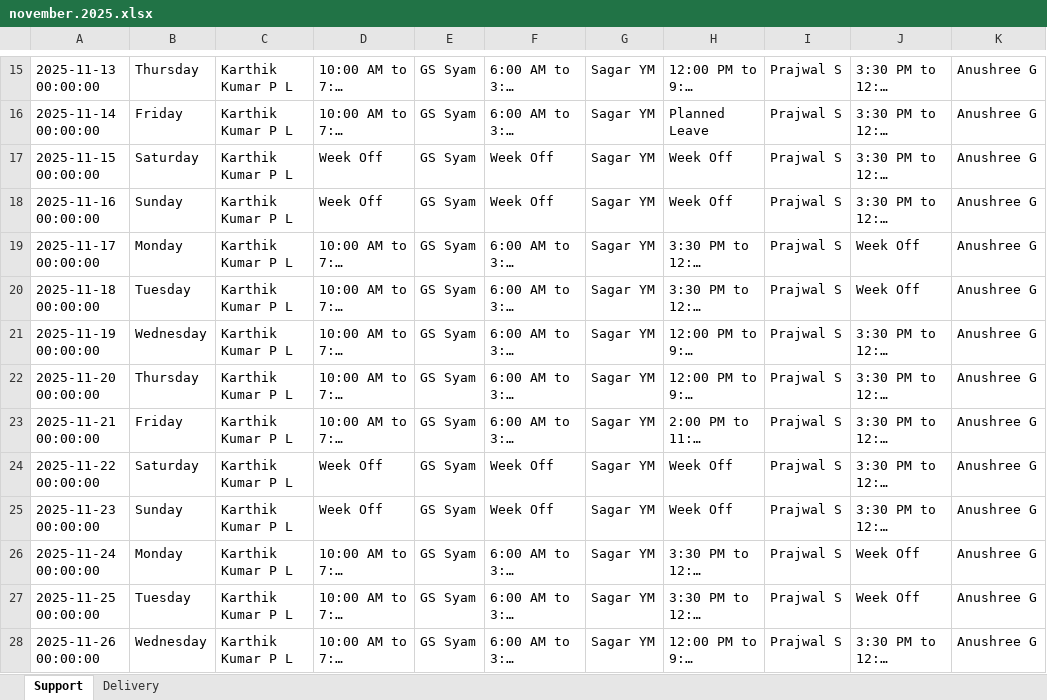
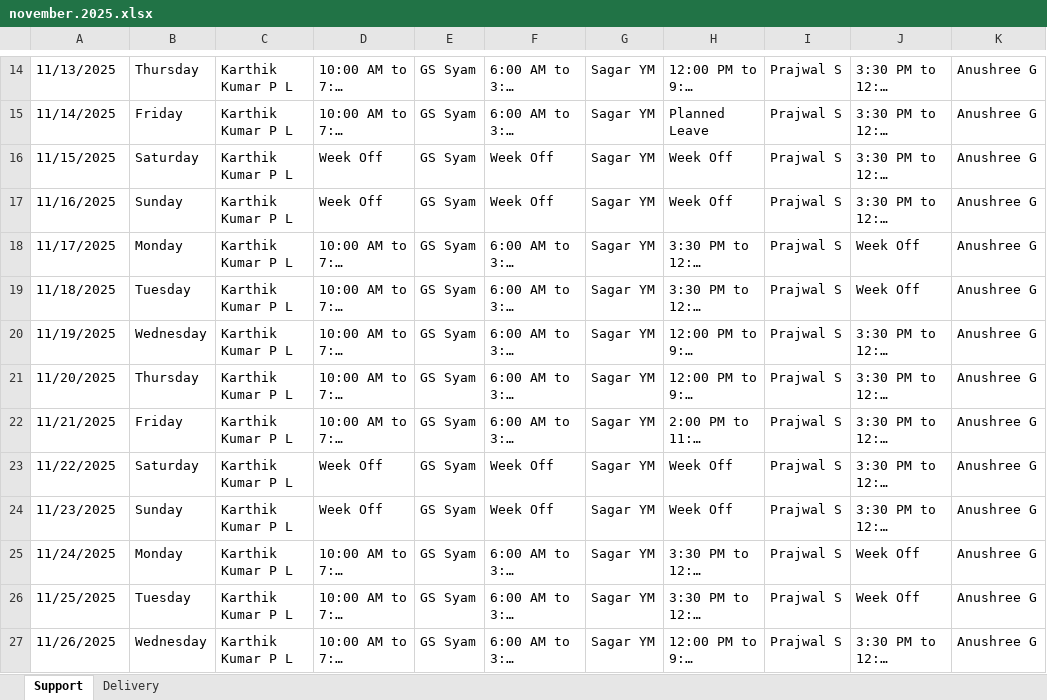
Before and after one commit to RudragoudaPatil503/Support-and-delivery-dashoard, an Excel workbook: november.2025.xlsx, sheet Support, drawn as a sheet; only a part is shown, gaps mark what is left out; long unchanged cells end in …; values as stored, in another font and other column widths than the file's, no cell formats; addresses are those after the commit; the diff covers the shown part only; the diff names each change by its address in the sheet, - before the commit and + after, or states it on an @@ line.

```diff
--- a/november.2025.xlsx (sheet Support)
+++ b/november.2025.xlsx (sheet Support)
-A14: 2025-11-13 00:00:00
+A14: 11/13/2025
-A15: 2025-11-14 00:00:00
+A15: 11/14/2025
-A16: 2025-11-15 00:00:00
+A16: 11/15/2025
-A17: 2025-11-16 00:00:00
+A17: 11/16/2025
-A18: 2025-11-17 00:00:00
+A18: 11/17/2025
-A19: 2025-11-18 00:00:00
+A19: 11/18/2025
-A20: 2025-11-19 00:00:00
+A20: 11/19/2025
-A21: 2025-11-20 00:00:00
+A21: 11/20/2025
-A22: 2025-11-21 00:00:00
+A22: 11/21/2025
-A23: 2025-11-22 00:00:00
+A23: 11/22/2025
-A24: 2025-11-23 00:00:00
+A24: 11/23/2025
-A25: 2025-11-24 00:00:00
+A25: 11/24/2025
-A26: 2025-11-25 00:00:00
+A26: 11/25/2025
-A27: 2025-11-26 00:00:00
+A27: 11/26/2025
```
Also changed, not shown: 1 removed row and 17 edited cells elsewhere in this sheet, sheet Delivery, cell formats.
